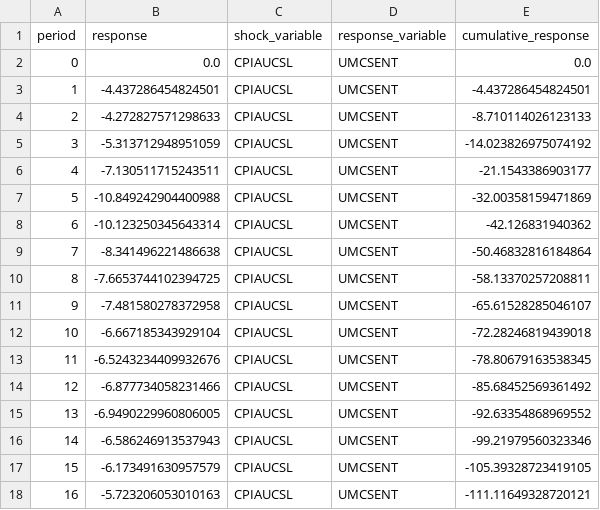
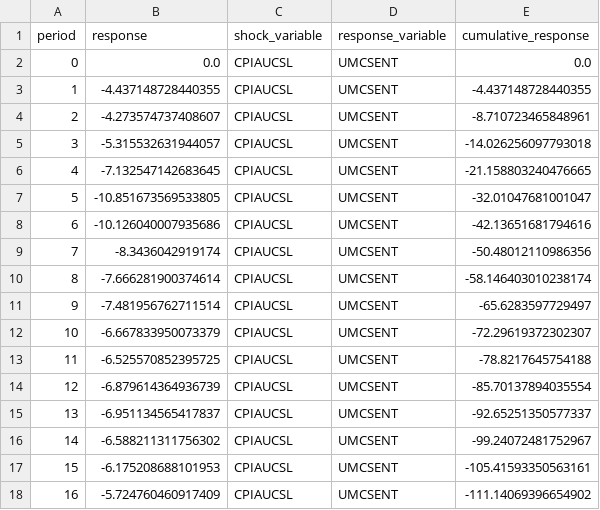
Before and after one commit to gitpds/MADS_Capstone, a CSV file: outputs/models/irf_CPIAUCSL_to_UMCSENT_enhanced.csv, drawn as a sheet; only a part is shown; the diff covers the shown part only.

```diff
--- a/outputs/models/irf_CPIAUCSL_to_UMCSENT_enhanced.csv
+++ b/outputs/models/irf_CPIAUCSL_to_UMCSENT_enhanced.csv
@@ -2,17 +2,17 @@ period,response,shock_variable,response_variable,cumulative_response
 0,0.0,CPIAUCSL,UMCSENT,0.0
-1,-4.437286454824501,CPIAUCSL,UMCSENT,-4.437286454824501
-2,-4.272827571298633,CPIAUCSL,UMCSENT,-8.710114026123133
-3,-5.313712948951059,CPIAUCSL,UMCSENT,-14.023826975074192
-4,-7.130511715243511,CPIAUCSL,UMCSENT,-21.1543386903177
-5,-10.849242904400988,CPIAUCSL,UMCSENT,-32.00358159471869
-6,-10.123250345643314,CPIAUCSL,UMCSENT,-42.126831940362
-7,-8.341496221486638,CPIAUCSL,UMCSENT,-50.46832816184864
-8,-7.6653744102394725,CPIAUCSL,UMCSENT,-58.13370257208811
-9,-7.481580278372958,CPIAUCSL,UMCSENT,-65.61528285046107
-10,-6.667185343929104,CPIAUCSL,UMCSENT,-72.28246819439018
-11,-6.5243234409932676,CPIAUCSL,UMCSENT,-78.80679163538345
-12,-6.877734058231466,CPIAUCSL,UMCSENT,-85.68452569361492
-13,-6.9490229960806005,CPIAUCSL,UMCSENT,-92.63354868969552
-14,-6.586246913537943,CPIAUCSL,UMCSENT,-99.21979560323346
-15,-6.173491630957579,CPIAUCSL,UMCSENT,-105.39328723419105
-16,-5.723206053010163,CPIAUCSL,UMCSENT,-111.11649328720121
+1,-4.437148728440355,CPIAUCSL,UMCSENT,-4.437148728440355
+2,-4.273574737408607,CPIAUCSL,UMCSENT,-8.710723465848961
+3,-5.315532631944057,CPIAUCSL,UMCSENT,-14.026256097793018
+4,-7.132547142683645,CPIAUCSL,UMCSENT,-21.158803240476665
+5,-10.851673569533805,CPIAUCSL,UMCSENT,-32.01047681001047
+6,-10.126040007935686,CPIAUCSL,UMCSENT,-42.13651681794616
+7,-8.3436042919174,CPIAUCSL,UMCSENT,-50.48012110986356
+8,-7.666281900374614,CPIAUCSL,UMCSENT,-58.146403010238174
+9,-7.481956762711514,CPIAUCSL,UMCSENT,-65.6283597729497
+10,-6.667833950073379,CPIAUCSL,UMCSENT,-72.29619372302307
+11,-6.525570852395725,CPIAUCSL,UMCSENT,-78.8217645754188
+12,-6.879614364936739,CPIAUCSL,UMCSENT,-85.70137894035554
+13,-6.951134565417837,CPIAUCSL,UMCSENT,-92.65251350577337
+14,-6.588211311756302,CPIAUCSL,UMCSENT,-99.24072481752967
+15,-6.175208688101953,CPIAUCSL,UMCSENT,-105.41593350563161
+16,-5.724760460917409,CPIAUCSL,UMCSENT,-111.14069396654902
```
Also changed, not shown: 16 edited cells elsewhere in this file, outputs/data/monthly_data.csv, outputs/models/irf_SP500_to_UMCSENT_enhanced.csv, 38 other files.
